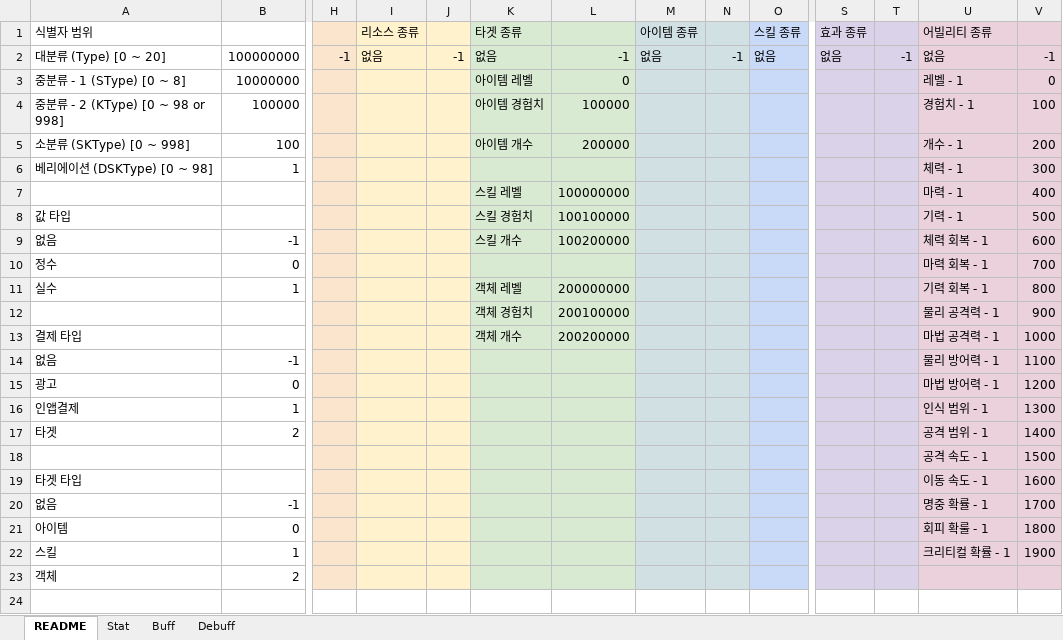
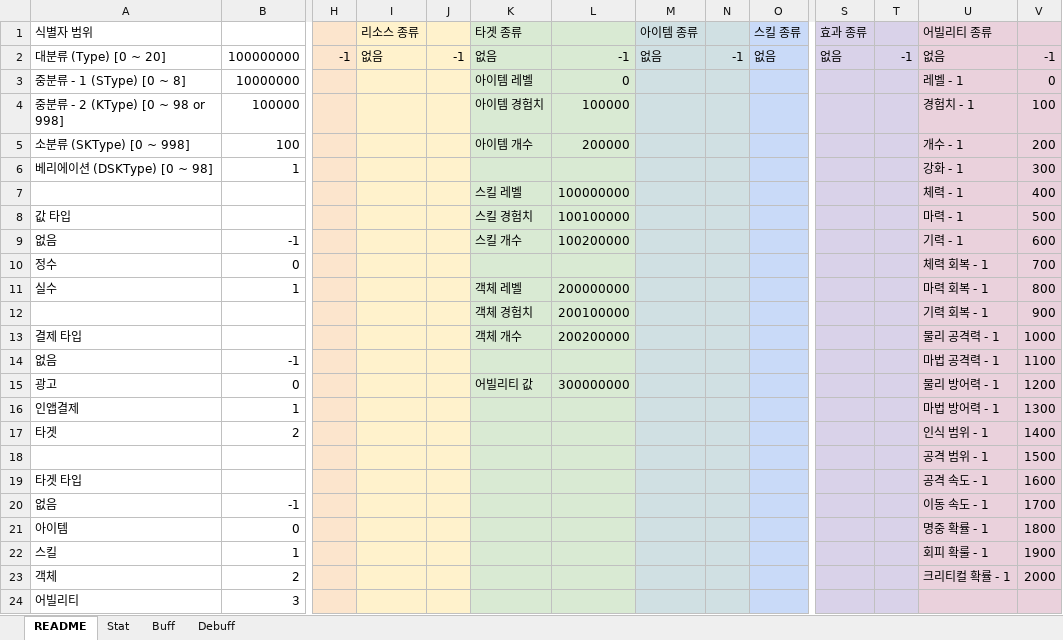
Before and after one commit to devmodle/0300000001.module_unitypackages, an Excel workbook: Templates/Tables/AbilityInfo/AbilityInfoTable.xlsx, sheet README, drawn as a sheet; only a part is shown, gaps mark what is left out; values as stored, in another font and other column widths than the file's, no borders; charts and pictures not drawn; rows hold the shown columns only; the diff names each change by its address in the sheet, - before the commit and + after, or states it on an @@ line.

```diff
--- a/Templates/Tables/AbilityInfo/AbilityInfoTable.xlsx (sheet README)
+++ b/Templates/Tables/AbilityInfo/AbilityInfoTable.xlsx (sheet README)
-U6 (어빌리티 종류): 체력 - 1
+U6 (어빌리티 종류): 강화 - 1
-U7 (어빌리티 종류): 마력 - 1
+U7 (어빌리티 종류): 체력 - 1
-U8 (어빌리티 종류): 기력 - 1
+U8 (어빌리티 종류): 마력 - 1
-U9 (어빌리티 종류): 체력 회복 - 1
+U9 (어빌리티 종류): 기력 - 1
-U10 (어빌리티 종류): 마력 회복 - 1
+U10 (어빌리티 종류): 체력 회복 - 1
-U11 (어빌리티 종류): 기력 회복 - 1
+U11 (어빌리티 종류): 마력 회복 - 1
-U12 (어빌리티 종류): 물리 공격력 - 1
+U12 (어빌리티 종류): 기력 회복 - 1
-U13 (어빌리티 종류): 마법 공격력 - 1
+U13 (어빌리티 종류): 물리 공격력 - 1
-U14 (어빌리티 종류): 물리 방어력 - 1
+U14 (어빌리티 종류): 마법 공격력 - 1
-K15 (타겟 종류): (empty)
+K15 (타겟 종류): 어빌리티 값
-L15: (empty)
+L15: 300000000
-U15 (어빌리티 종류): 마법 방어력 - 1
+U15 (어빌리티 종류): 물리 방어력 - 1
-U16 (어빌리티 종류): 인식 범위 - 1
+U16 (어빌리티 종류): 마법 방어력 - 1
-U17 (어빌리티 종류): 공격 범위 - 1
+U17 (어빌리티 종류): 인식 범위 - 1
-U18 (어빌리티 종류): 공격 속도 - 1
+U18 (어빌리티 종류): 공격 범위 - 1
-U19 (어빌리티 종류): 이동 속도 - 1
+U19 (어빌리티 종류): 공격 속도 - 1
-U20 (어빌리티 종류): 명중 확률 - 1
+U20 (어빌리티 종류): 이동 속도 - 1
-U21 (어빌리티 종류): 회피 확룰 - 1
+U21 (어빌리티 종류): 명중 확률 - 1
-U22 (어빌리티 종류): 크리티컬 확률 - 1
+U22 (어빌리티 종류): 회피 확룰 - 1
-U23 (어빌리티 종류): (empty)
+U23 (어빌리티 종류): 크리티컬 확률 - 1
-V23: (empty)
+V23: 2000
+row 24: 어빌리티 | 3
```
Also changed, not shown: sheet Stat, sheet Buff, sheet Debuff, Templates/Tables/EpisodeInfo/EpisodeInfoTable.xlsx, Templates/Tables/ProductInfo/ProductInfoTable.xlsx, 12 other files.
